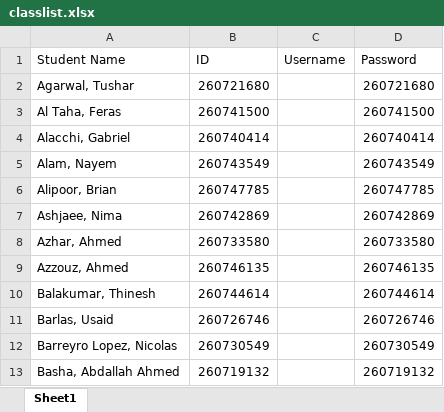
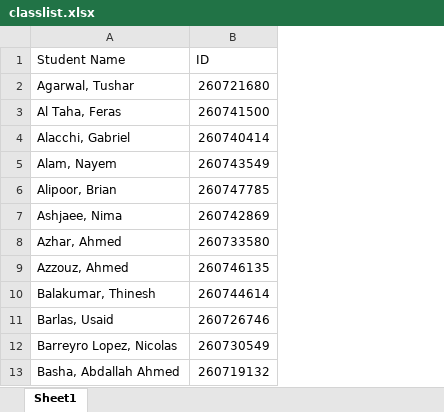
Before and after one commit to solvie/Submissionbox, an Excel workbook: src/main/resources/classlist.xlsx, sheet Sheet1, drawn as a sheet; only a part is shown; values as stored, in another font and other column widths than the file's, no borders; the diff names each change by its address in the sheet, - before the commit and + after, or states it on an @@ line.

```diff
--- a/src/main/resources/classlist.xlsx (sheet Sheet1)
+++ b/src/main/resources/classlist.xlsx (sheet Sheet1)
-column C (Username), empty
-column D (Password), rows 2-13: 260721680 | 260741500 | 260740414 | 260743549 | 260747785 | 260742869 | 260733580 | 260746135 | 260744614 | 260726746 | 260730549 | 260719132
```
Also changed, not shown: 10 other files.
